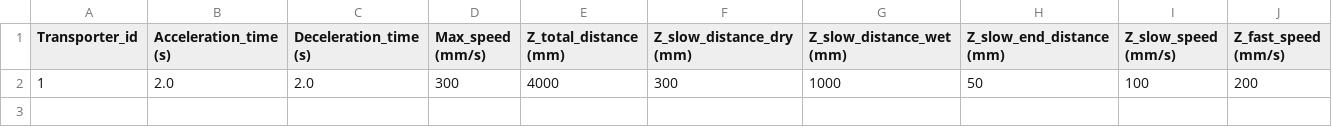
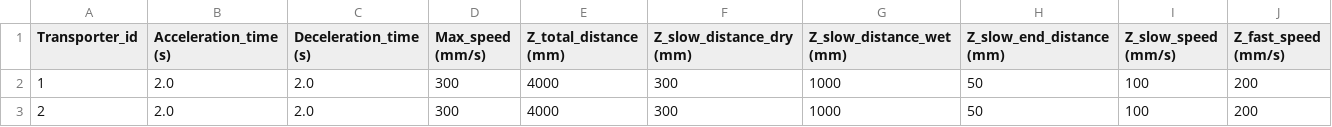
Before and after one commit to PiiJar/Simulation, a CSV file: initialization/transporters _physics.csv, drawn as a sheet; the diff names each change by its address in the sheet, - before the commit and + after, or states it on an @@ line.

```diff
--- a/initialization/transporters _physics.csv
+++ b/initialization/transporters _physics.csv
+row 3: 2 | 2.0 | 2.0 | 300 | 4000 | 300 | 1000 | 50 | 100 | 200
```
Also changed, not shown: initialization/production.csv, initialization/stations.csv, 9 other files.
